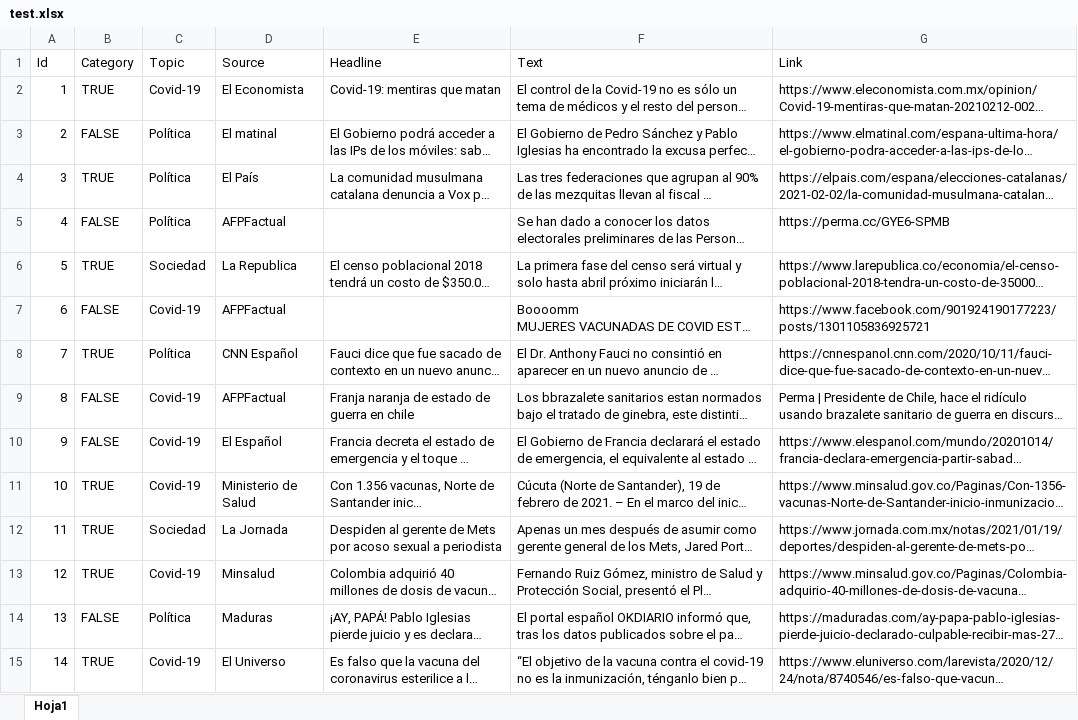
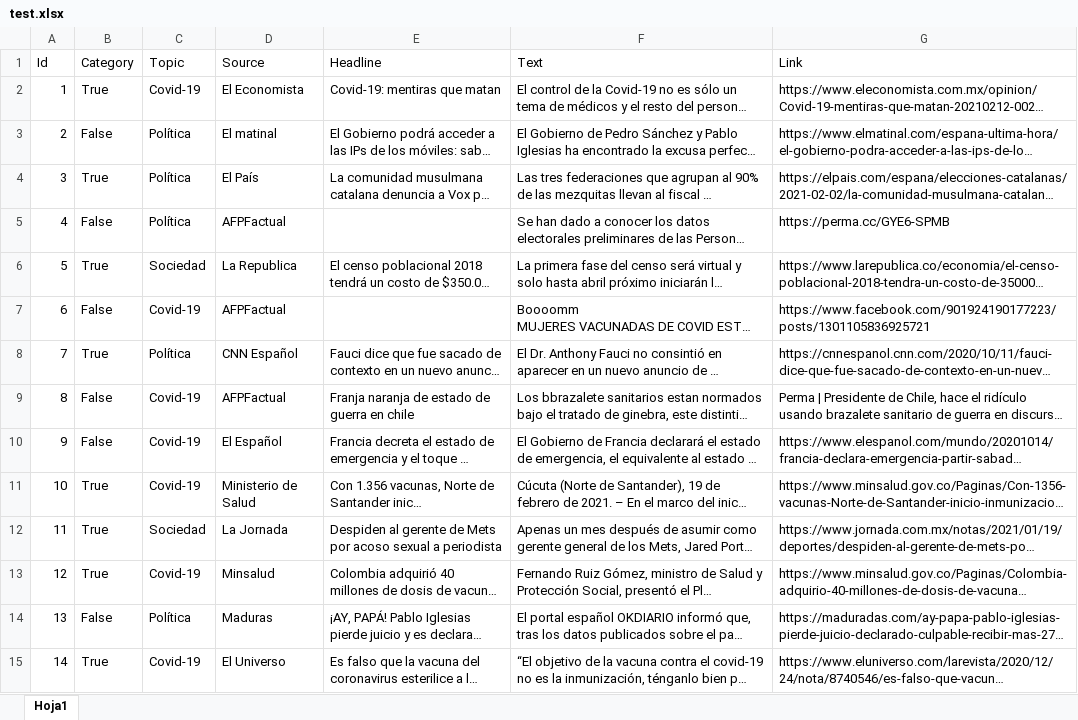
Before and after one commit to antonyayal/FakeNewsStyle, an Excel workbook: data/raw/test.xlsx, sheet Hoja1, drawn as a sheet; only a part is shown; long unchanged cells end in …; values as stored, in another font and other column widths than the file's, no cell formats; the diff covers the shown part only; the diff names each change by its address in the sheet, - before the commit and + after, or states it on an @@ line.

```diff
--- a/data/raw/test.xlsx (sheet Hoja1)
+++ b/data/raw/test.xlsx (sheet Hoja1)
-B2 (Category): TRUE
+B2 (Category): True
-B3 (Category): FALSE
+B3 (Category): False
-B4 (Category): TRUE
+B4 (Category): True
-B5 (Category): FALSE
+B5 (Category): False
-B6 (Category): TRUE
+B6 (Category): True
-B7 (Category): FALSE
+B7 (Category): False
-B8 (Category): TRUE
+B8 (Category): True
-B9:B10 (Category): FALSE
+B9:B10 (Category): False
-B11:B13 (Category): TRUE
+B11:B13 (Category): True
-B14 (Category): FALSE
+B14 (Category): False
-B15 (Category): TRUE
+B15 (Category): True
```
Also changed, not shown: 558 edited cells elsewhere in this sheet, cell formats, 41 other files.
